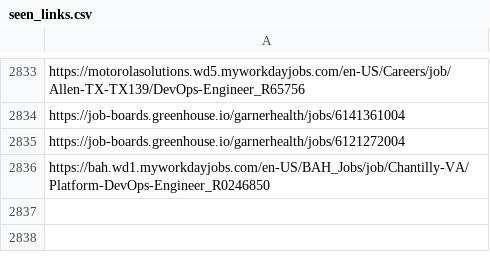
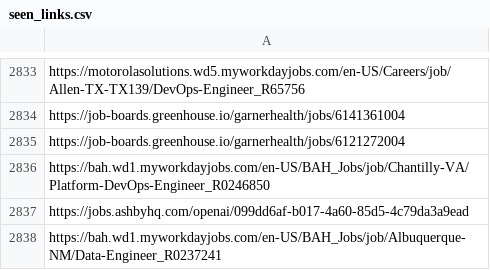
Before and after one commit to harsha271199/job-scraper, a CSV file: seen_links.csv, drawn as a sheet; only a part is shown, gaps mark what is left out; the diff names each change by its address in the sheet, - before the commit and + after, or states it on an @@ line.

```diff
--- a/seen_links.csv
+++ b/seen_links.csv
+row 2837: https://jobs.ashbyhq.com/openai/099dd6af-b017-4a60-85d5-4c79da3a9ead
+row 2838: https://bah.wd1.myworkdayjobs.com/en-US/BAH_Jobs/job/Albuquerque-NM/Data-Engineer_R0237241
```
Also changed, not shown: 2 other files.
